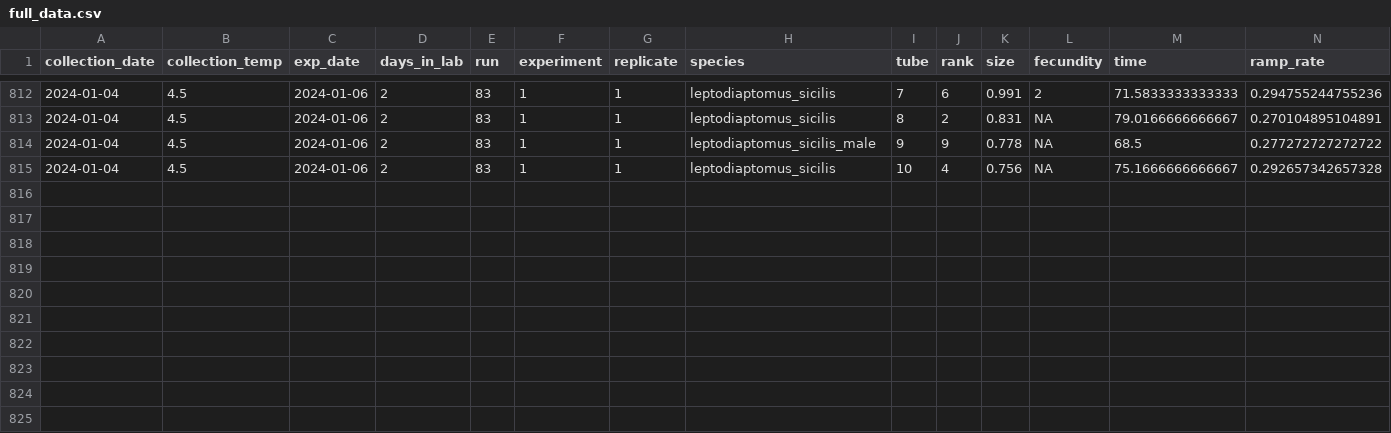
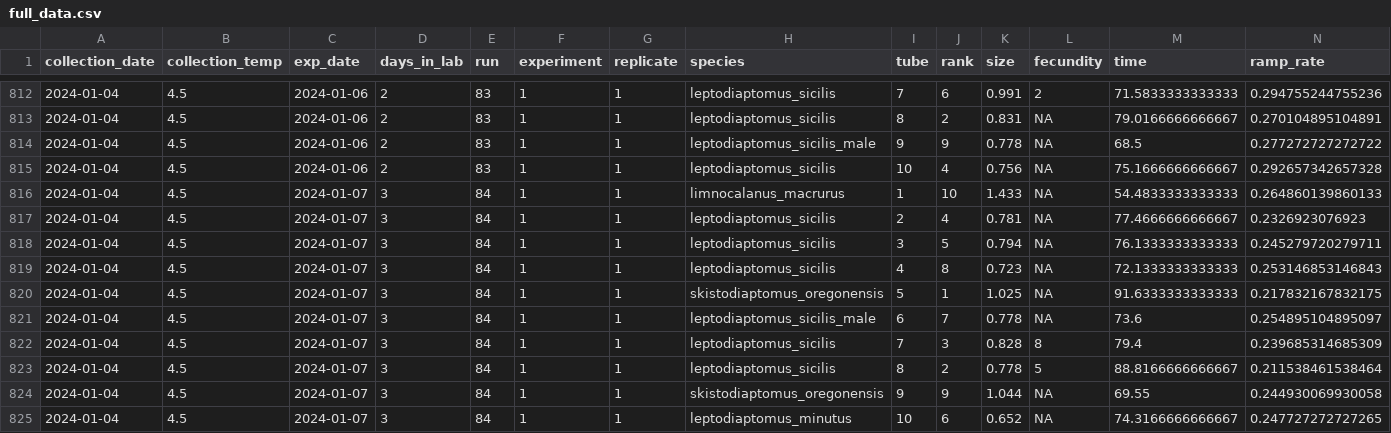
Before and after one commit to ZoopEcoEvo/champlain_seasonality, a CSV file: Output/Data/full_data.csv, drawn as a sheet; only a part is shown, gaps mark what is left out; rows hold the shown columns only; the diff names each change by its address in the sheet, - before the commit and + after, or states it on an @@ line.

Commit message:
New experimental data

```diff
--- a/Output/Data/full_data.csv
+++ b/Output/Data/full_data.csv
+row 816: 2024-01-04 | 4.5 | 2024-01-07 | 3 | 84 | 1 | 1 | limnocalanus_macrurus | 1 | 10 | 1.433 | NA | 54.4833333333333 | 0.264860139860133
+row 817: 2024-01-04 | 4.5 | 2024-01-07 | 3 | 84 | 1 | 1 | leptodiaptomus_sicilis | 2 | 4 | 0.781 | NA | 77.4666666666667 | 0.2326923076923
+row 818: 2024-01-04 | 4.5 | 2024-01-07 | 3 | 84 | 1 | 1 | leptodiaptomus_sicilis | 3 | 5 | 0.794 | NA | 76.1333333333333 | 0.245279720279711
+row 819: 2024-01-04 | 4.5 | 2024-01-07 | 3 | 84 | 1 | 1 | leptodiaptomus_sicilis | 4 | 8 | 0.723 | NA | 72.1333333333333 | 0.253146853146843
+row 820: 2024-01-04 | 4.5 | 2024-01-07 | 3 | 84 | 1 | 1 | skistodiaptomus_oregonensis | 5 | 1 | 1.025 | NA | 91.6333333333333 | 0.217832167832175
+row 821: 2024-01-04 | 4.5 | 2024-01-07 | 3 | 84 | 1 | 1 | leptodiaptomus_sicilis_male | 6 | 7 | 0.778 | NA | 73.6 | 0.254895104895097
+row 822: 2024-01-04 | 4.5 | 2024-01-07 | 3 | 84 | 1 | 1 | leptodiaptomus_sicilis | 7 | 3 | 0.828 | 8 | 79.4 | 0.239685314685309
+row 823: 2024-01-04 | 4.5 | 2024-01-07 | 3 | 84 | 1 | 1 | leptodiaptomus_sicilis | 8 | 2 | 0.778 | 5 | 88.8166666666667 | 0.211538461538464
+row 824: 2024-01-04 | 4.5 | 2024-01-07 | 3 | 84 | 1 | 1 | skistodiaptomus_oregonensis | 9 | 9 | 1.044 | NA | 69.55 | 0.244930069930058
+row 825: 2024-01-04 | 4.5 | 2024-01-07 | 3 | 84 | 1 | 1 | leptodiaptomus_minutus | 10 | 6 | 0.652 | NA | 74.3166666666667 | 0.247727272727265
```
Also changed, not shown: 32 other files.
